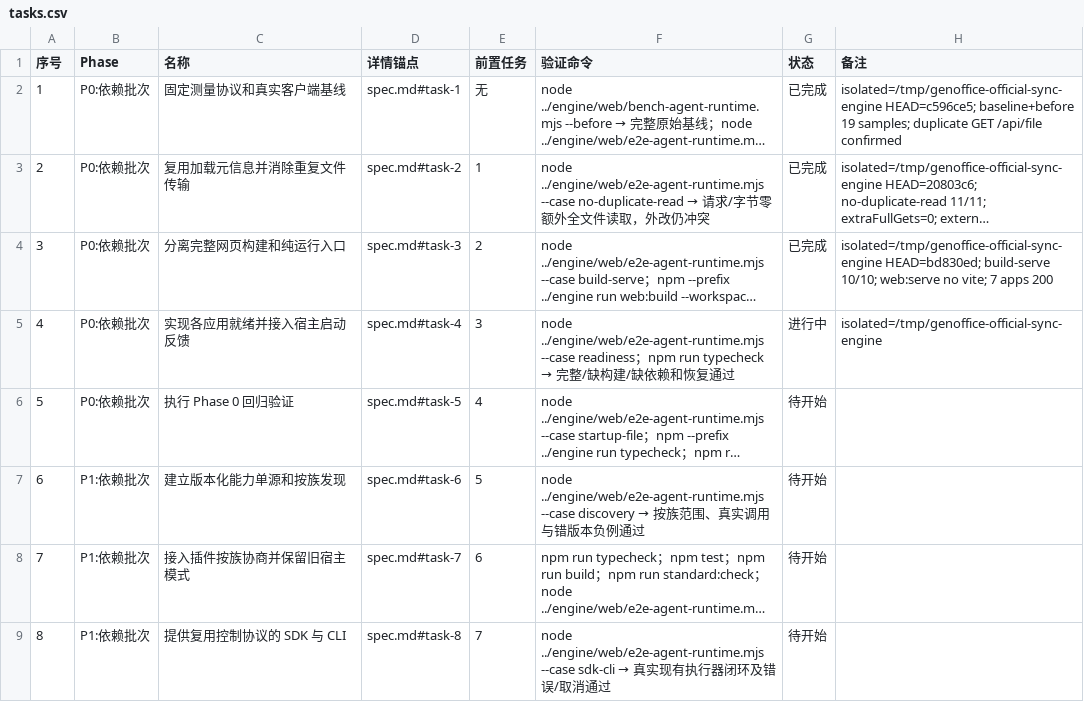
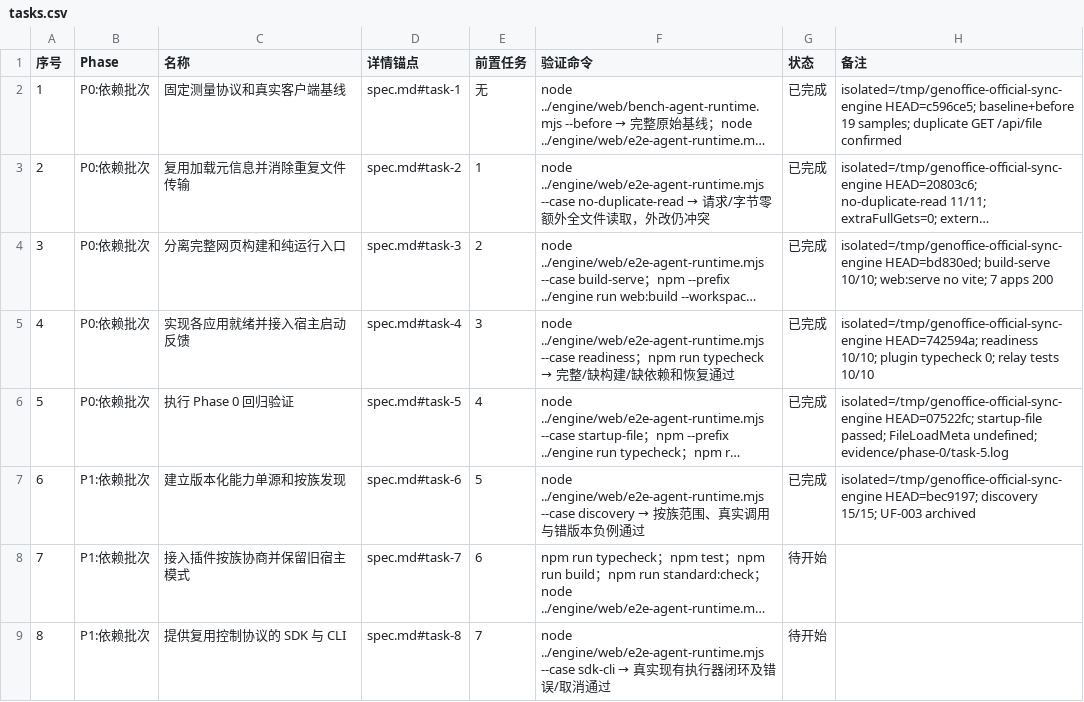
Before and after one commit to Nothing1024/dsh-genoffice, a CSV file: docs/web-runtime-efficiency/tasks.csv, drawn as a sheet; only a part is shown; long unchanged cells end in …; the diff names each change by its address in the sheet, - before the commit and + after, or states it on an @@ line.

Commit message:
tasks: WRE T6 已完成 — 版本化按族发现与写拒绝
Isolated engine HEAD=bec9197; discovery 15/15; UF-003 success/failure-1/failure-2 archived.

```diff
--- a/docs/web-runtime-efficiency/tasks.csv
+++ b/docs/web-runtime-efficiency/tasks.csv
-G5 (状态): 进行中
+G5 (状态): 已完成
-H5 (备注): isolated=/tmp/genoffice-official-sync-engine
+H5 (备注): isolated=/tmp/genoffice-official-sync-engine HEAD=742594a; readiness 10/10; plugin typecheck 0; relay tests 10/10
-G6:G7 (状态): 待开始
+G6:G7 (状态): 已完成
-H6 (备注): (empty)
+H6 (备注): isolated=/tmp/genoffice-official-sync-engine HEAD=07522fc; startup-file passed; FileLoadMeta undefined; evidence/phase-0/task-5.log
-H7 (备注): (empty)
+H7 (备注): isolated=/tmp/genoffice-official-sync-engine HEAD=bec9197; discovery 15/15; UF-003 archived
```
Also changed, not shown: 16 other files.
